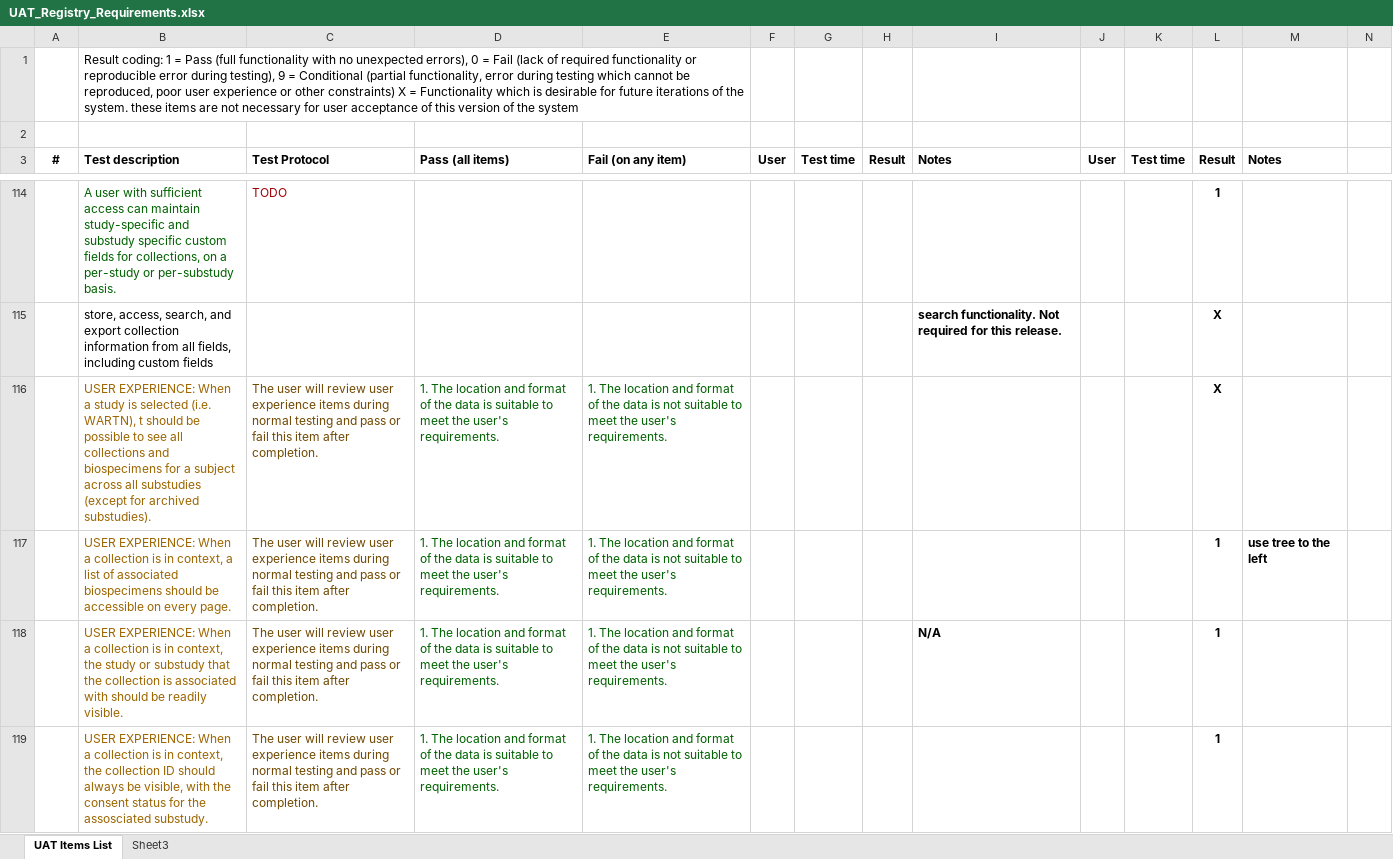
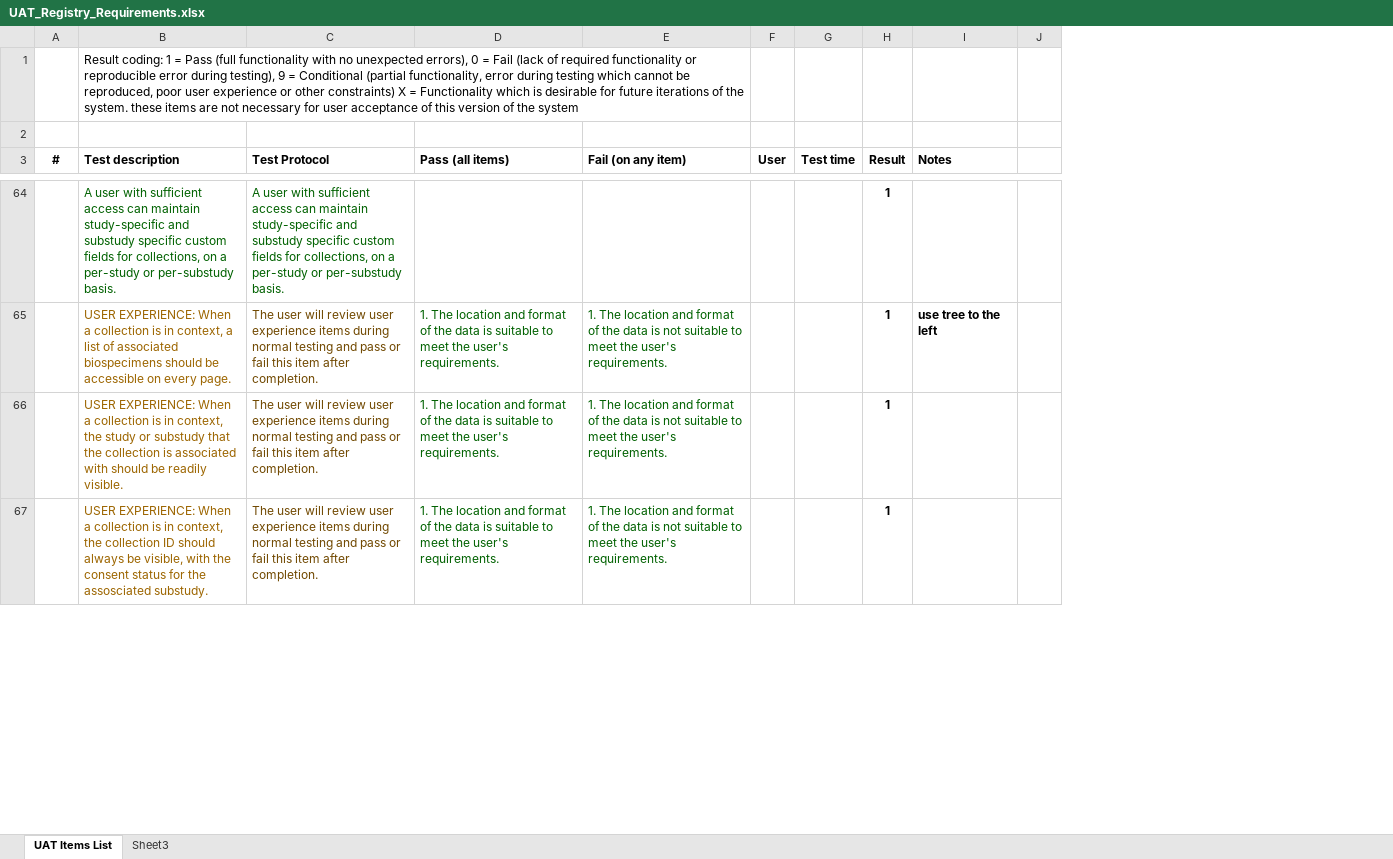
Before and after one commit to tranaweera/ark-informatics, an Excel workbook: ARK/trunk/usefulTools/UAT_Registry_Requirements.xlsx, sheet UAT Items List, drawn as a sheet; only a part is shown, gaps mark what is left out; values as stored, in another font and other column widths than the file's, no borders; removed rows and columns are numbered as before the commit, all else as after; the diff covers the shown part only; the diff names each change by its address in the sheet, - before the commit and + after, or states it on an @@ line.

Commit message:
finalizing test scripts for uat

```diff
--- a/ARK/trunk/usefulTools/UAT_Registry_Requirements.xlsx (sheet UAT Items List)
+++ b/ARK/trunk/usefulTools/UAT_Registry_Requirements.xlsx (sheet UAT Items List)
-column F (User), empty
-column G (Test time), empty
-column H (Result), empty
-column I (Notes), row 118: N/A
-C64 (Test Protocol): TODO
+C64 (Test Protocol): A user with sufficient access can maintain study-specific and substudy specific custom fields for collections, on a per-study or per-substudy basis.
-C64 text colour: #9C0006
+C64 text colour: #006100
-row 115:  | store, access, search, and export collection information from all fields, including custom fields |  |  |  |  |  |  | search functionality. Not required for this release. |  |  | X
-row 116:  | USER EXPERIENCE: When a study is selected (i.e. WARTN), t should be possible to see all collections and biospecimens for a subject across all substudies (except for archived substudies). | The user will review user experience items during normal testing and pass or fail this item after completion. | 1. The location and format of the data is suitable to meet the user's requirements. | 1. The location and format of the data is not suitable to meet the user's requirements. |  |  |  |  |  |  | X
```
Also changed, not shown: 58 removed rows, 7 edited cells and cell formats elsewhere in this sheet, 1 other file.
